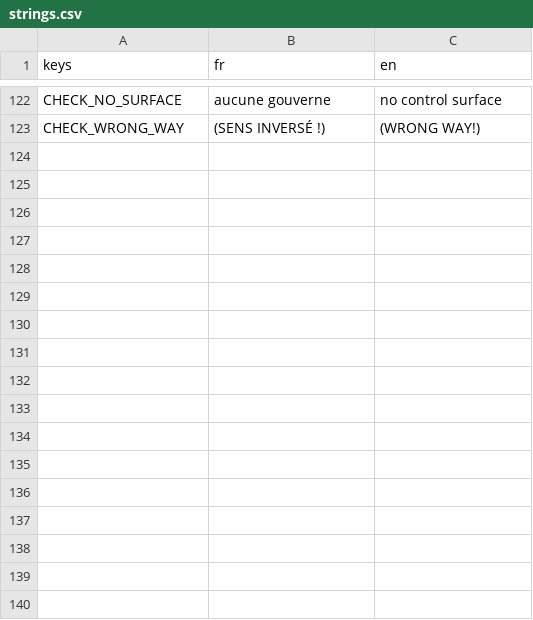
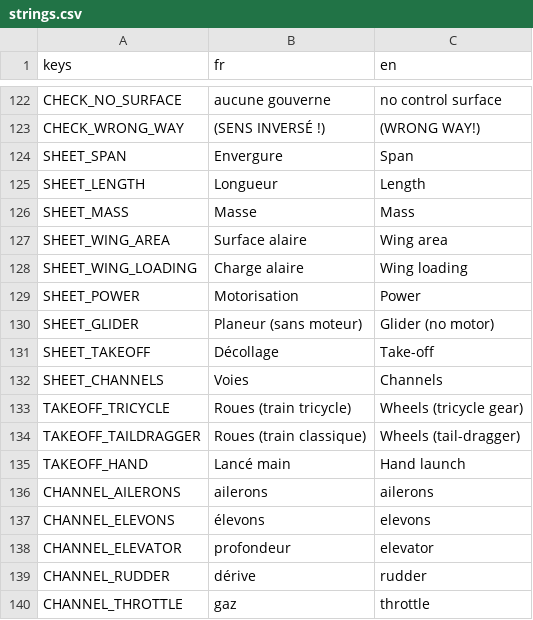
Before and after one commit to Axel-Ladaique/SimLab, a CSV file: game/translations/strings.csv, drawn as a sheet; only a part is shown, gaps mark what is left out; the diff names each change by its address in the sheet, - before the commit and + after, or states it on an @@ line.

```diff
--- a/game/translations/strings.csv
+++ b/game/translations/strings.csv
+row 124: SHEET_SPAN | Envergure | Span
+row 125: SHEET_LENGTH | Longueur | Length
+row 126: SHEET_MASS | Masse | Mass
+row 127: SHEET_WING_AREA | Surface alaire | Wing area
+row 128: SHEET_WING_LOADING | Charge alaire | Wing loading
+row 129: SHEET_POWER | Motorisation | Power
+row 130: SHEET_GLIDER | Planeur (sans moteur) | Glider (no motor)
+row 131: SHEET_TAKEOFF | Décollage | Take-off
+row 132: SHEET_CHANNELS | Voies | Channels
+row 133: TAKEOFF_TRICYCLE | Roues (train tricycle) | Wheels (tricycle gear)
+row 134: TAKEOFF_TAILDRAGGER | Roues (train classique) | Wheels (tail-dragger)
+row 135: TAKEOFF_HAND | Lancé main | Hand launch
+row 136: CHANNEL_AILERONS | ailerons | ailerons
+row 137: CHANNEL_ELEVONS | élevons | elevons
+row 138: CHANNEL_ELEVATOR | profondeur | elevator
+row 139: CHANNEL_RUDDER | dérive | rudder
+row 140: CHANNEL_THROTTLE | gaz | throttle
```
Also changed, not shown: 3 other files.
